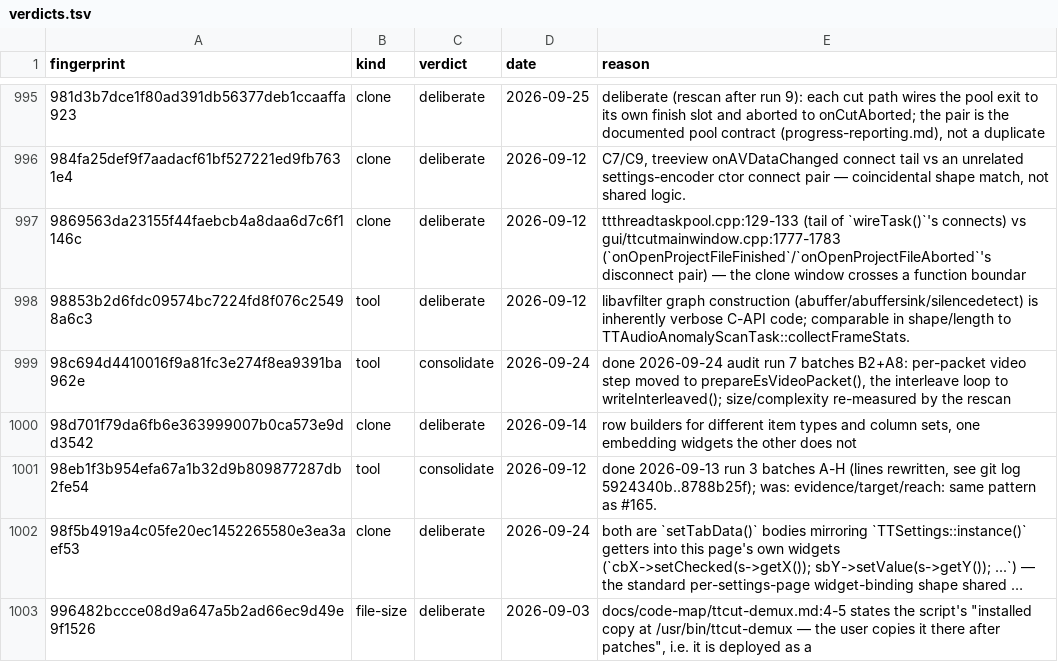
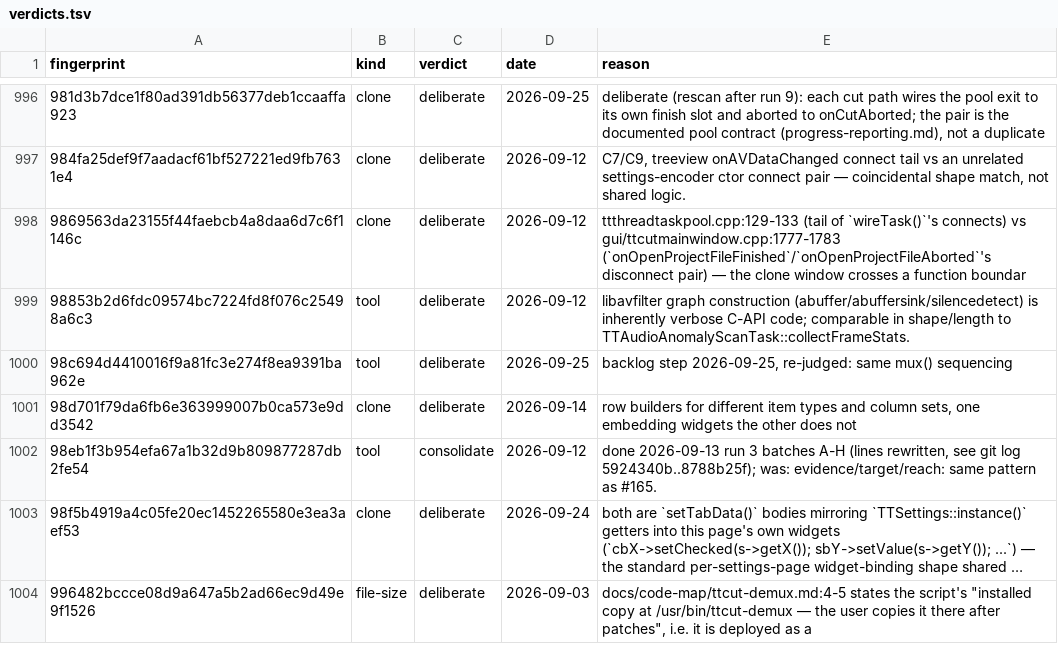
Before and after one commit to MINIXJR/TTCut-ng, a TSV file: docs/code-audit/verdicts.tsv, drawn as a sheet; only a part is shown, gaps mark what is left out; long unchanged cells end in …; the diff covers the shown part only.

```diff
--- a/docs/code-audit/verdicts.tsv
+++ b/docs/code-audit/verdicts.tsv
@@ -998,3 +999,3 @@ fingerprint	kind	verdict	date	reason
 98853b2d6fdc09574bc7224fd8f076c25498a6c3	tool	deliberate	2026-09-12	libavfilter graph construction (abuffer/abuffersink/silencedetect) is inherently verbose C-API code; comparable in shape/length to TTAudioAnomalyScanTask::collectFrameStats.
-98c694d4410016f9a81fc3e274f8ea9391ba962e	tool	consolidate	2026-09-24	done 2026-09-24 audit run 7 batches B2+A8: per-packet video step moved to prepareEsVideoPacket(), the interleave loop to writeInterleaved(); size/complexity re-measured by the rescan
+98c694d4410016f9a81fc3e274f8ea9391ba962e	tool	deliberate	2026-09-25	backlog step 2026-09-25, re-judged: same mux() sequencing
 98d701f79da6fb6e363999007b0ca573e9dd3542	clone	deliberate	2026-09-14	row builders for different item types and column sets, one embedding widgets the other does not
```
Also changed, not shown: 3 added rows and 110 edited cells elsewhere in this file, 13 other files.
